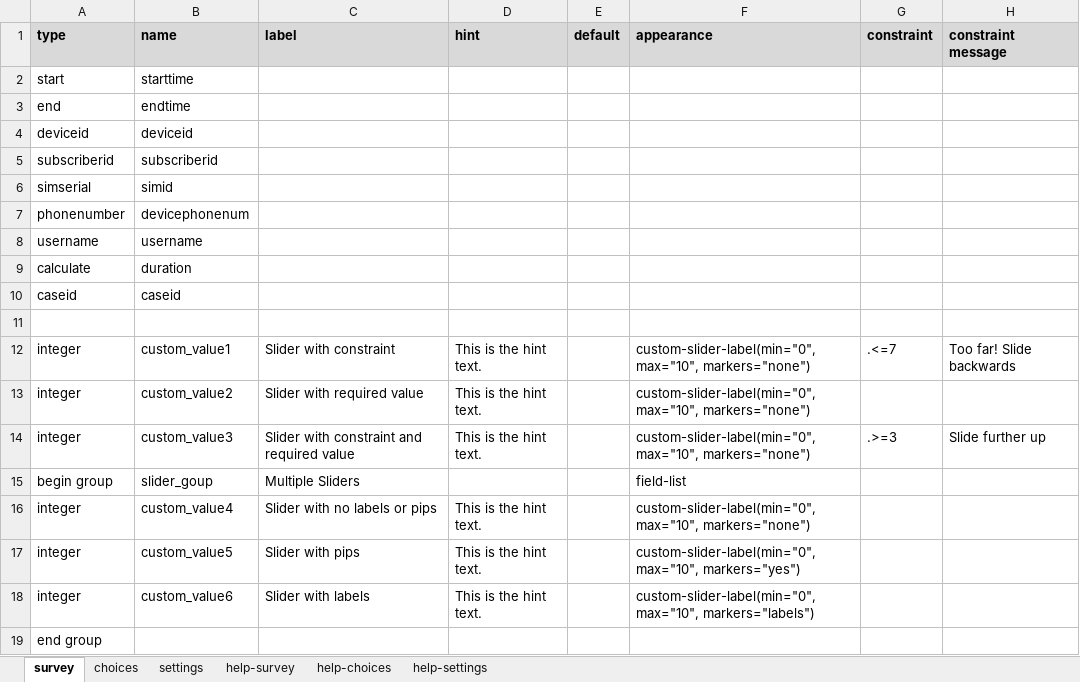
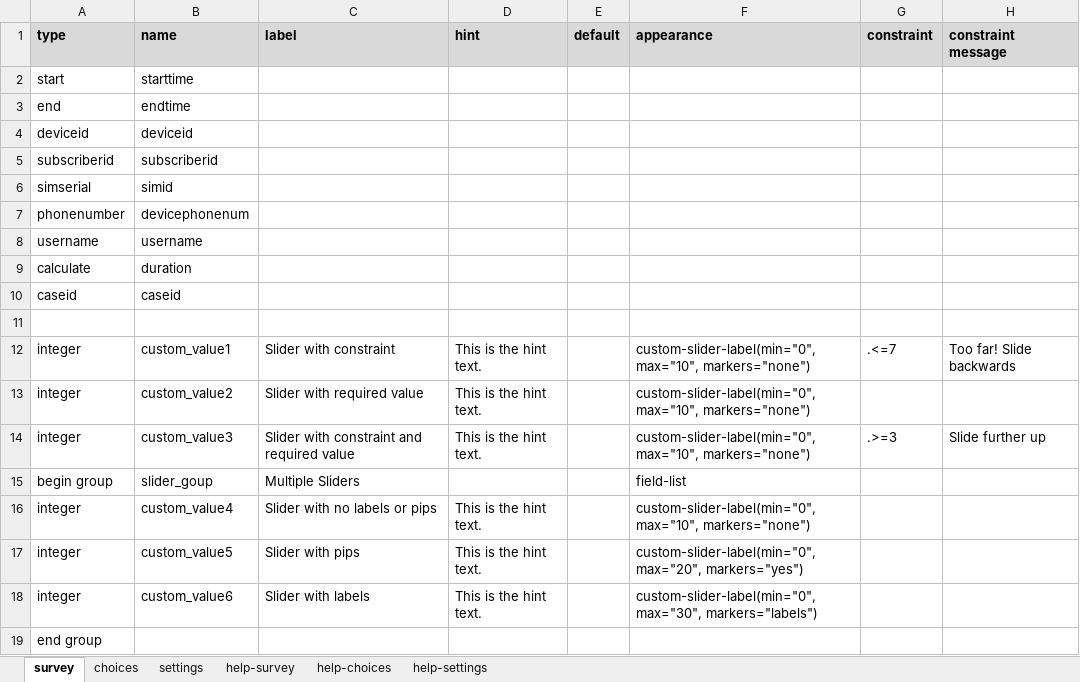
Before and after one commit to surveycto/slider-label, an Excel workbook: extras/sample_form/slider_label_sample.xlsx, sheet survey, drawn as a sheet; only a part is shown; values as stored, in another font and other column widths than the file's, no borders; conditional formats not drawn; the diff names each change by its address in the sheet, - before the commit and + after, or states it on an @@ line.

```diff
--- a/extras/sample_form/slider_label_sample.xlsx (sheet survey)
+++ b/extras/sample_form/slider_label_sample.xlsx (sheet survey)
-F17 (appearance): custom-slider-label(min="0", max="10", markers="yes")
+F17 (appearance): custom-slider-label(min="0", max="20", markers="yes")
-F18 (appearance): custom-slider-label(min="0", max="10", markers="labels")
+F18 (appearance): custom-slider-label(min="0", max="30", markers="labels")
```
Also changed, not shown: sheet settings, 5 other files.
